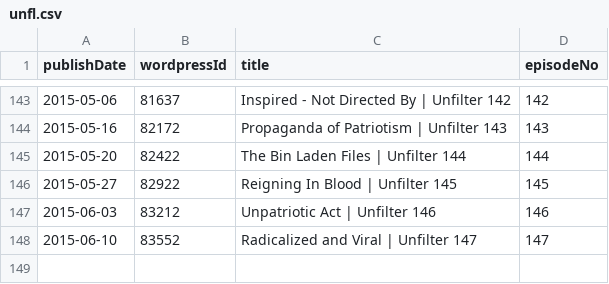
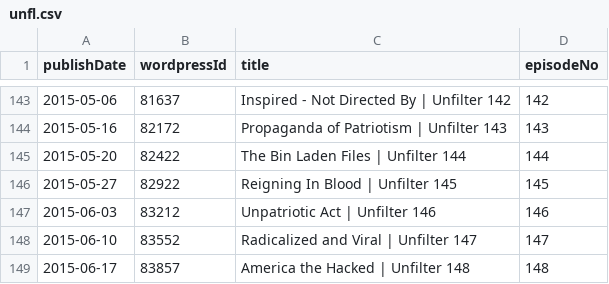
Before and after one commit to Cj-Malone/jb_data, a CSV file: shows/unfl.csv, drawn as a sheet; only a part is shown, gaps mark what is left out; the diff names each change by its address in the sheet, - before the commit and + after, or states it on an @@ line.

Commit message:
unfl148

```diff
--- a/shows/unfl.csv
+++ b/shows/unfl.csv
+row 149: 2015-06-17 | 83857 | America the Hacked | Unfilter 148 | 148
```
